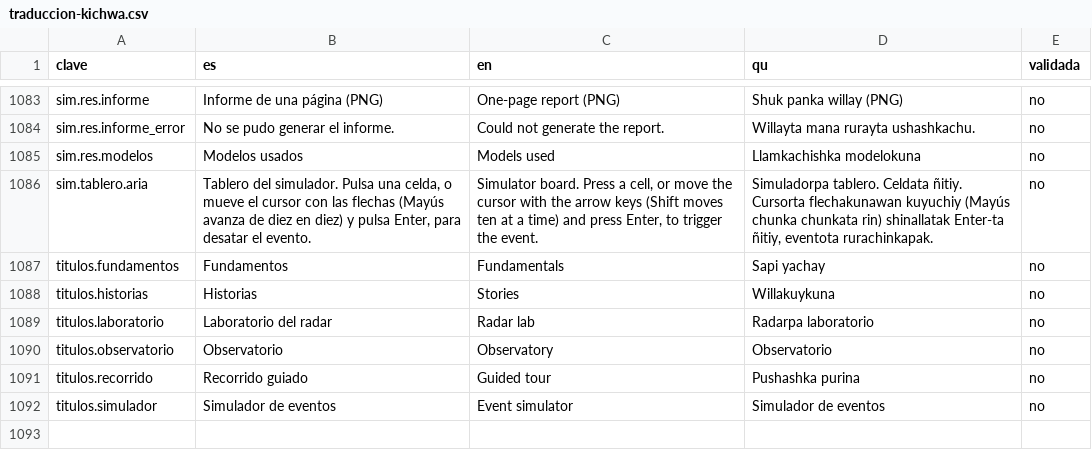
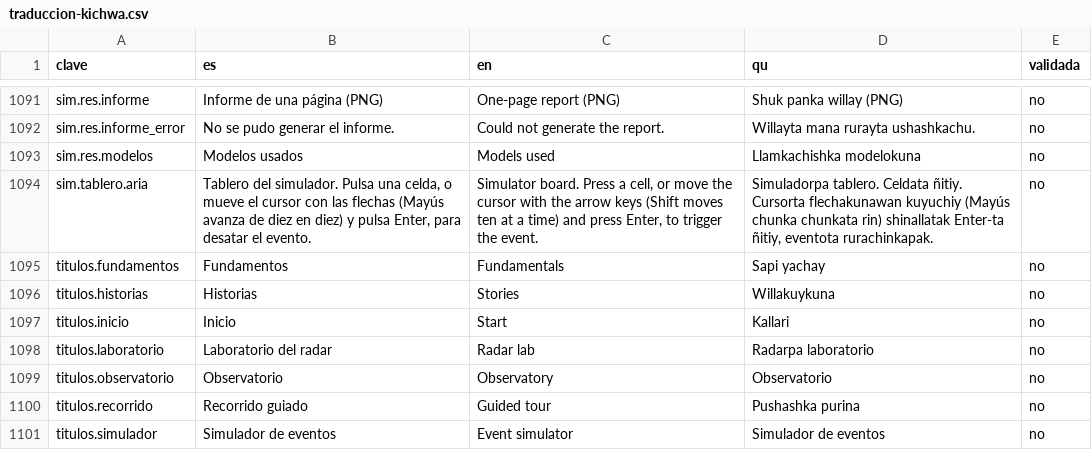
Before and after one commit to jmnss/PACHA, a CSV file: docs/traduccion-kichwa.csv, drawn as a sheet; only a part is shown, gaps mark what is left out; the diff covers the shown part only.

```diff
--- a/docs/traduccion-kichwa.csv
+++ b/docs/traduccion-kichwa.csv
@@ -1088,2 +1096,3 @@ titulos.fundamentos,Fundamentos,Fundamentals,Sapi yachay,no
 titulos.historias,Historias,Stories,Willakuykuna,no
+titulos.inicio,Inicio,Start,Kallari,no
 titulos.laboratorio,Laboratorio del radar,Radar lab,Radarpa laboratorio,no
```
Also changed, not shown: 18 added rows, 10 removed rows and 2 edited cells elsewhere in this file.
